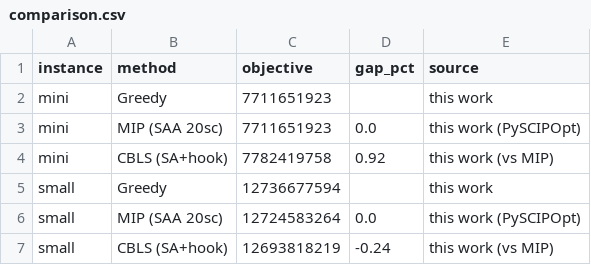
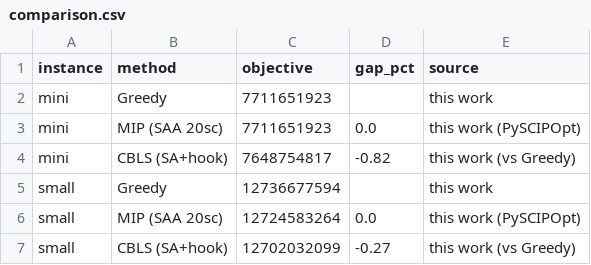
Before and after one commit to spoorendonk/cbls, a CSV file: benchmarks/instances/nuclear-outage/comparison.csv, drawn as a sheet.

```diff
--- a/benchmarks/instances/nuclear-outage/comparison.csv
+++ b/benchmarks/instances/nuclear-outage/comparison.csv
@@ -3,5 +3,5 @@ mini,Greedy,7711651923,,this work
 mini,MIP (SAA 20sc),7711651923,0.0,this work (PySCIPOpt)
-mini,CBLS (SA+hook),7782419758,0.92,this work (vs MIP)
+mini,CBLS (SA+hook),7648754817,-0.82,this work (vs Greedy)
 small,Greedy,12736677594,,this work
 small,MIP (SAA 20sc),12724583264,0.0,this work (PySCIPOpt)
-small,CBLS (SA+hook),12693818219,-0.24,this work (vs MIP)
+small,CBLS (SA+hook),12702032099,-0.27,this work (vs Greedy)
```
Also changed, not shown: 4 other files.
